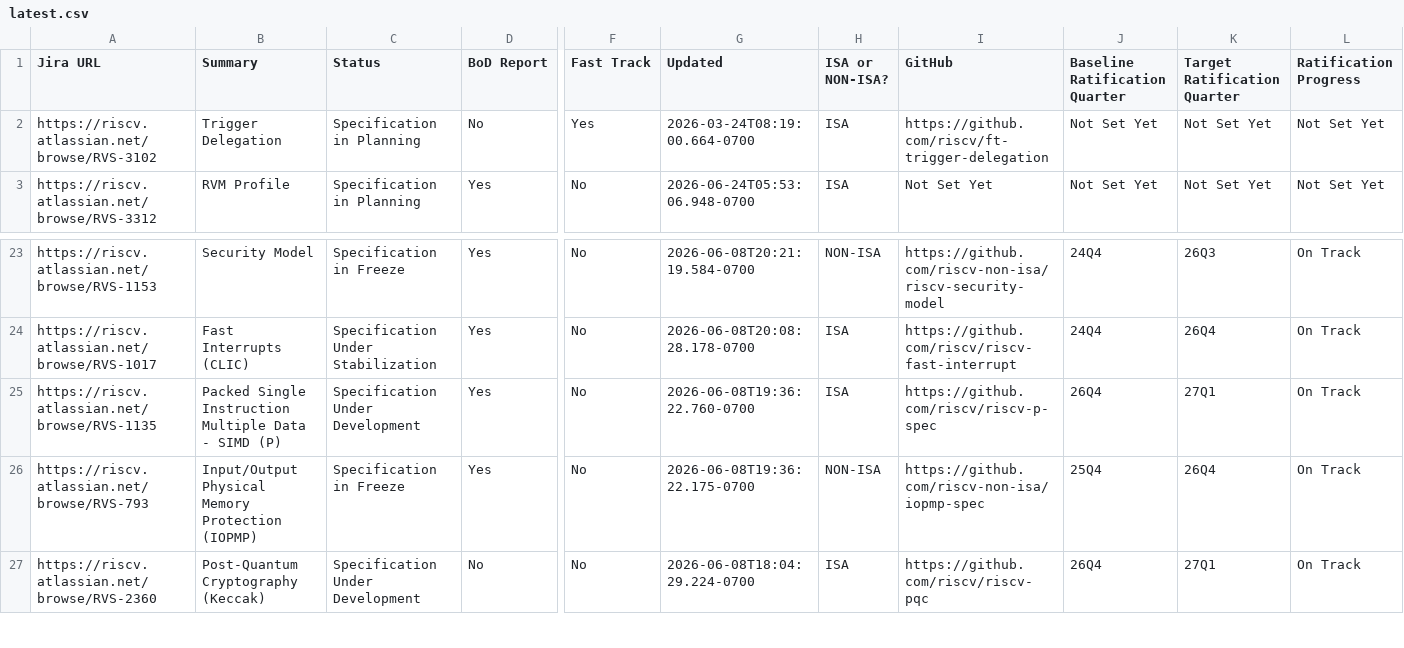
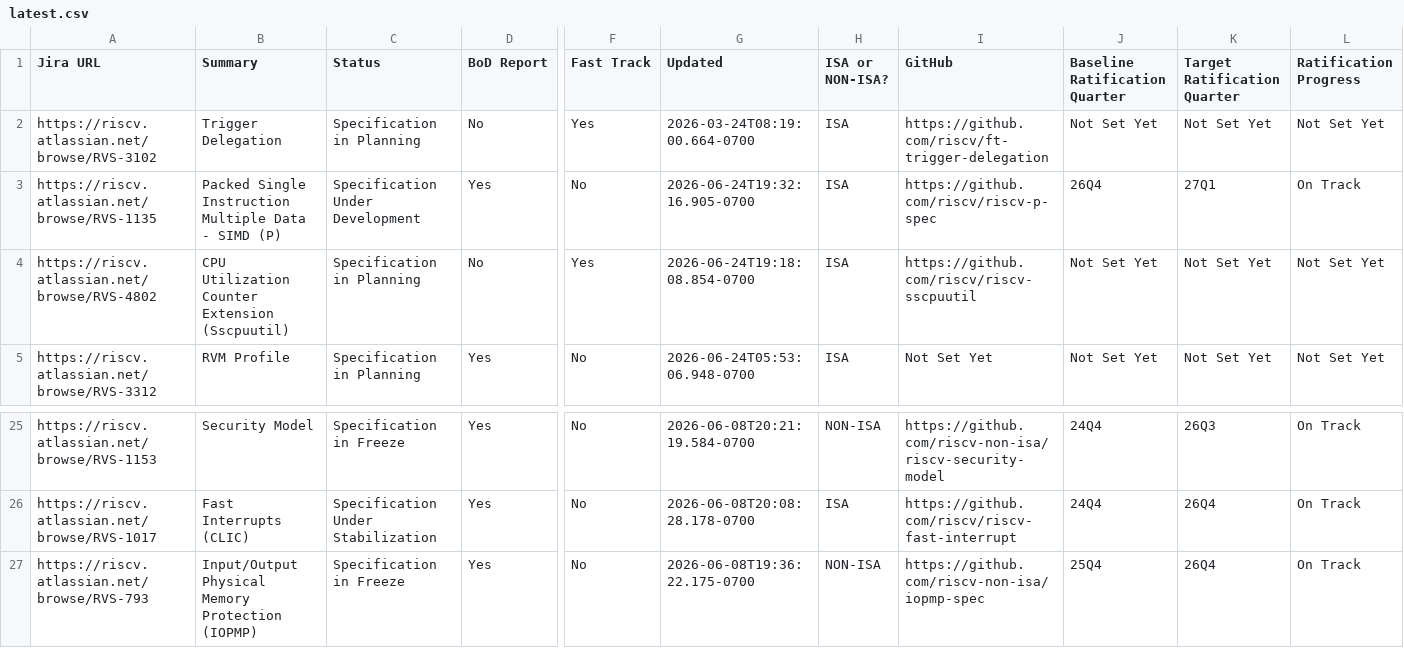
Before and after one commit to riscv/adm-spec-dashboard, a CSV file: web-ui/public/latest.csv, drawn as a sheet; only a part is shown, gaps mark what is left out; the shorter side is filled out with more unchanged rows; removed rows and columns are numbered as before the commit, all else as after; rows hold the shown columns only; the diff names each change by its address in the sheet, - before the commit and + after, or states it on an @@ line.

```diff
--- a/web-ui/public/latest.csv
+++ b/web-ui/public/latest.csv
+row 3: https://riscv.atlassian.net/browse/RVS-1135 | Packed Single Instruction Multiple Data - SIMD (P) | Specification Under Development | Yes | No | 2026-06-24T19:32:16.905-0700 | ISA | https://github.com/riscv/riscv-p-spec | 26Q4 | 27Q1 | On Track
+row 4: https://riscv.atlassian.net/browse/RVS-4802 | CPU Utilization Counter Extension (Sscpuutil) | Specification in Planning | No | Yes | 2026-06-24T19:18:08.854-0700 | ISA | https://github.com/riscv/riscv-sscpuutil | Not Set Yet | Not Set Yet | Not Set Yet
-row 25: https://riscv.atlassian.net/browse/RVS-1135 | Packed Single Instruction Multiple Data - SIMD (P) | Specification Under Development | Yes | No | 2026-06-08T19:36:22.760-0700 | ISA | https://github.com/riscv/riscv-p-spec | 26Q4 | 27Q1 | On Track
```
Also changed, not shown: 1 other file.
